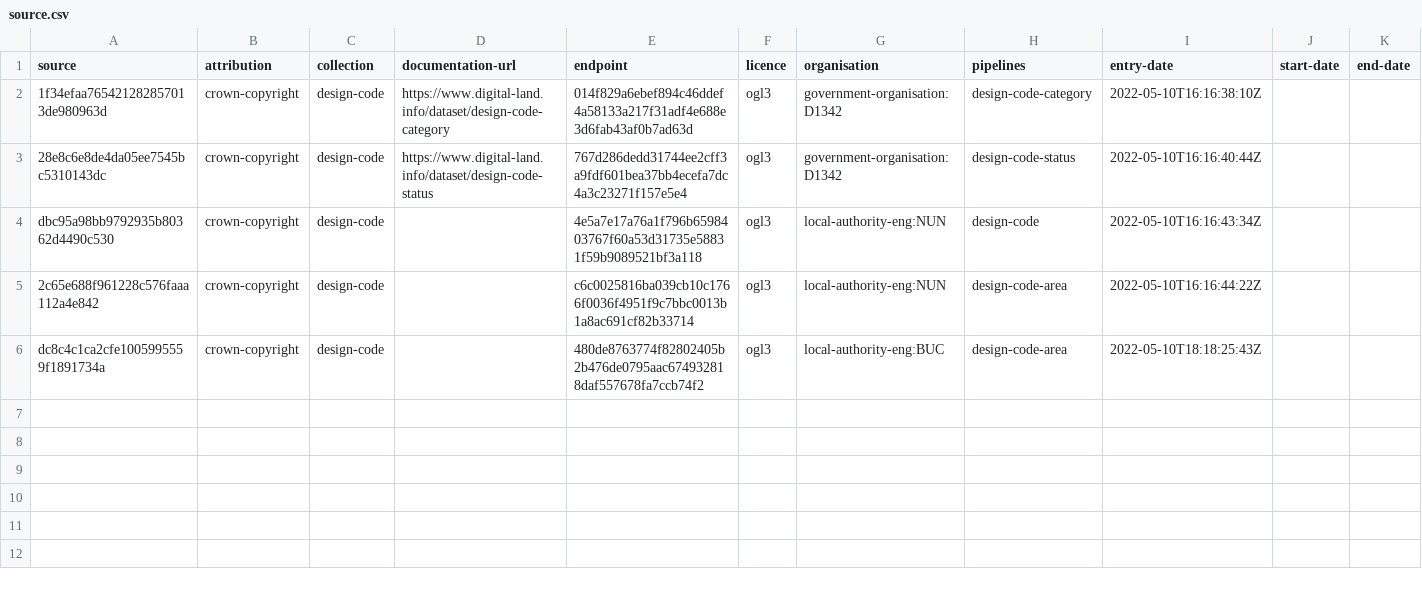
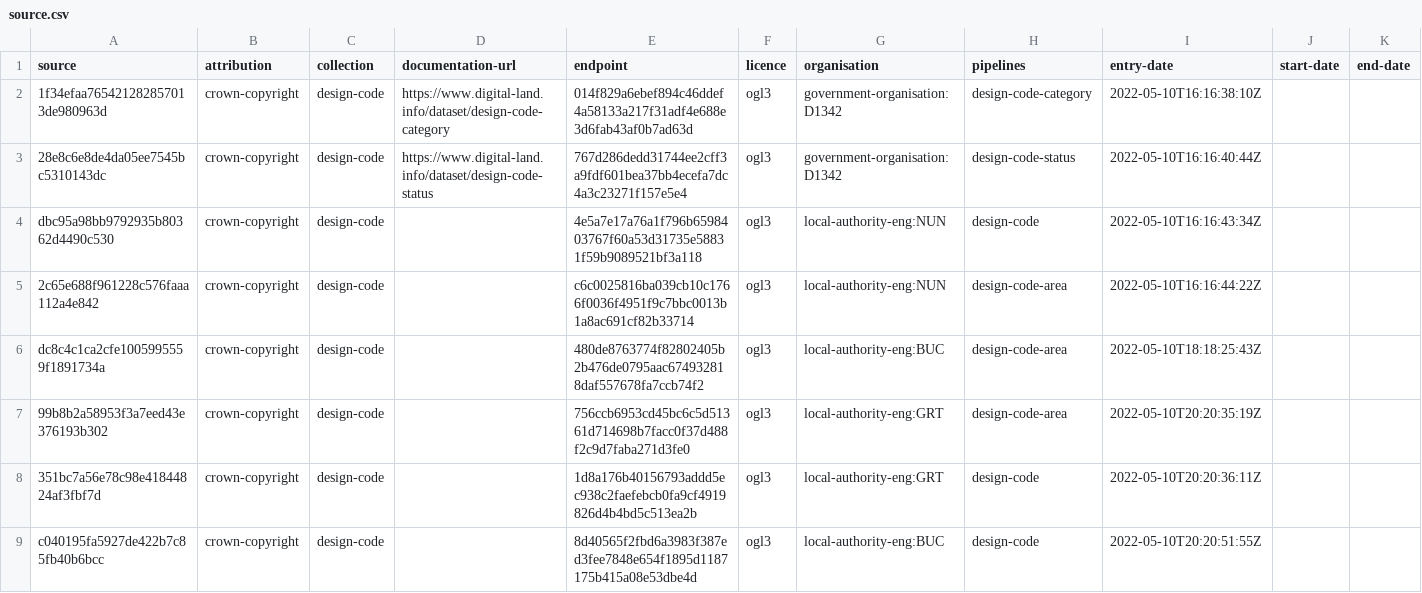
Before and after one commit to digital-land/design-code-collection, a CSV file: collection/source.csv, drawn as a sheet.

```diff
--- a/collection/source.csv
+++ b/collection/source.csv
@@ -6 +6,4 @@ dbc95a98bb9792935b80362d4490c530,crown-copyright,design-code,,4e5a7e17a76a1f796b
 dc8c4c1ca2cfe1005995559f1891734a,crown-copyright,design-code,,480de8763774f82802405b2b476de0795aac674932818daf557678fa7ccb74f2,ogl3,local-authority-eng:BUC,design-code-area,2022-05-10T18:18:25:43Z,,
+99b8b2a58953f3a7eed43e376193b302,crown-copyright,design-code,,756ccb6953cd45bc6c5d51361d714698b7facc0f37d488f2c9d7faba271d3fe0,ogl3,local-authority-eng:GRT,design-code-area,2022-05-10T20:20:35:19Z,,
+351bc7a56e78c98e41844824af3fbf7d,crown-copyright,design-code,,1d8a176b40156793addd5ec938c2faefebcb0fa9cf4919826d4b4bd5c513ea2b,ogl3,local-authority-eng:GRT,design-code,2022-05-10T20:20:36:11Z,,
+c040195fa5927de422b7c85fb40b6bcc,crown-copyright,design-code,,8d40565f2fbd6a3983f387ed3fee7848e654f1895d1187175b415a08e53dbe4d,ogl3,local-authority-eng:BUC,design-code,2022-05-10T20:20:51:55Z,,
```
Also changed, not shown: collection/endpoint.csv, pipeline/lookup.csv, 5 other files.
